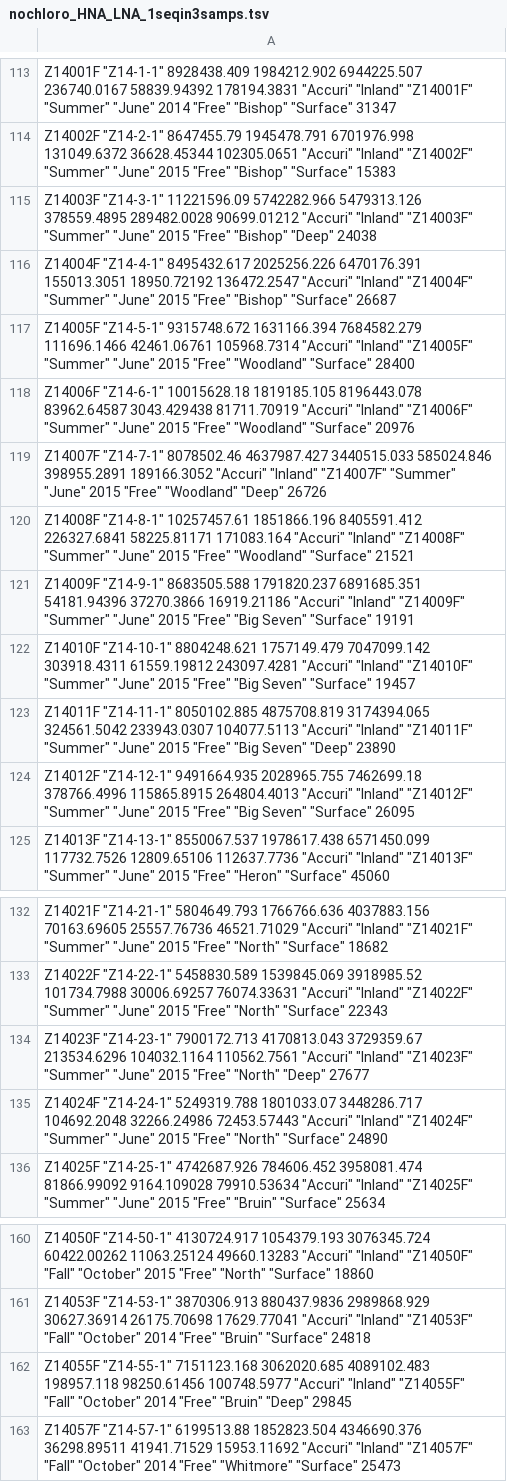
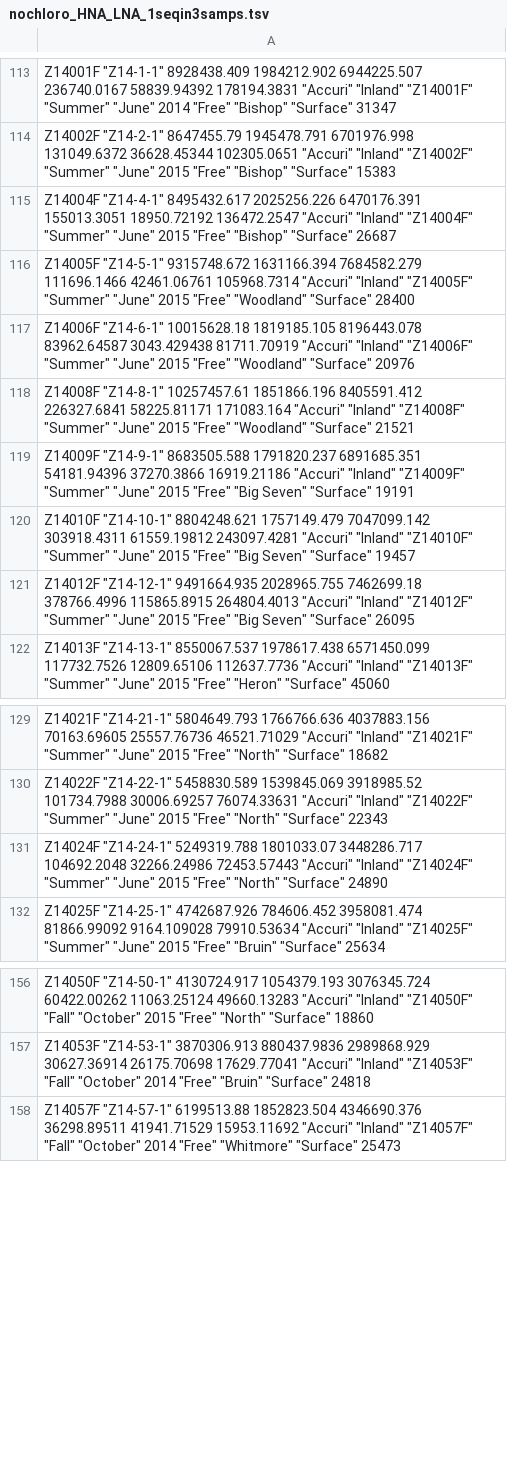
Before and after one commit to rprops/HNA_LNA_productivity, a TSV file: data/Chloroplasts_removed/Nov2017_Filtering/1seq_in_3samples/nochloro_HNA_LNA_1seqin3samps.tsv, drawn as a sheet; only a part is shown, gaps mark what is left out.

```diff
--- a/data/Chloroplasts_removed/Nov2017_Filtering/1seq_in_3samples/nochloro_HNA_LNA_1seqin3samps.tsv
+++ b/data/Chloroplasts_removed/Nov2017_Filtering/1seq_in_3samples/nochloro_HNA_LNA_1seqin3samps.tsv
@@ -114,3 +114,2 @@
 "Z14002F" "Z14-2-1" 8647455.79 1945478.791 6701976.998 131049.6372 36628.45344 102305.0651 "Accuri" "Inland" "Z14002F" "Summer" "June" 2015 "Free" "Bishop" "Surface" 15383
-"Z14003F" "Z14-3-1" 11221596.09 5742282.966 5479313.126 378559.4895 289482.0028 90699.01212 "Accuri" "Inland" "Z14003F" "Summer" "June" 2015 "Free" "Bishop" "Deep" 24038
 "Z14004F" "Z14-4-1" 8495432.617 2025256.226 6470176.391 155013.3051 18950.72192 136472.2547 "Accuri" "Inland" "Z14004F" "Summer" "June" 2015 "Free" "Bishop" "Surface" 26687
@@ -118,3 +117,2 @@
 "Z14006F" "Z14-6-1" 10015628.18 1819185.105 8196443.078 83962.64587 3043.429438 81711.70919 "Accuri" "Inland" "Z14006F" "Summer" "June" 2015 "Free" "Woodland" "Surface" 20976
-"Z14007F" "Z14-7-1" 8078502.46 4637987.427 3440515.033 585024.846 398955.2891 189166.3052 "Accuri" "Inland" "Z14007F" "Summer" "June" 2015 "Free" "Woodland" "Deep" 26726
 "Z14008F" "Z14-8-1" 10257457.61 1851866.196 8405591.412 226327.6841 58225.81171 171083.164 "Accuri" "Inland" "Z14008F" "Summer" "June" 2015 "Free" "Woodland" "Surface" 21521
@@ -122,3 +120,2 @@
 "Z14010F" "Z14-10-1" 8804248.621 1757149.479 7047099.142 303918.4311 61559.19812 243097.4281 "Accuri" "Inland" "Z14010F" "Summer" "June" 2015 "Free" "Big Seven" "Surface" 19457
-"Z14011F" "Z14-11-1" 8050102.885 4875708.819 3174394.065 324561.5042 233943.0307 104077.5113 "Accuri" "Inland" "Z14011F" "Summer" "June" 2015 "Free" "Big Seven" "Deep" 23890
 "Z14012F" "Z14-12-1" 9491664.935 2028965.755 7462699.18 378766.4996 115865.8915 264804.4013 "Accuri" "Inland" "Z14012F" "Summer" "June" 2015 "Free" "Big Seven" "Surface" 26095
@@ -133,3 +130,2 @@
 "Z14022F" "Z14-22-1" 5458830.589 1539845.069 3918985.52 101734.7988 30006.69257 76074.33631 "Accuri" "Inland" "Z14022F" "Summer" "June" 2015 "Free" "North" "Surface" 22343
-"Z14023F" "Z14-23-1" 7900172.713 4170813.043 3729359.67 213534.6296 104032.1164 110562.7561 "Accuri" "Inland" "Z14023F" "Summer" "June" 2015 "Free" "North" "Deep" 27677
 "Z14024F" "Z14-24-1" 5249319.788 1801033.07 3448286.717 104692.2048 32266.24986 72453.57443 "Accuri" "Inland" "Z14024F" "Summer" "June" 2015 "Free" "North" "Surface" 24890
@@ -161,3 +157,2 @@
 "Z14053F" "Z14-53-1" 3870306.913 880437.9836 2989868.929 30627.36914 26175.70698 17629.77041 "Accuri" "Inland" "Z14053F" "Fall" "October" 2014 "Free" "Bruin" "Surface" 24818
-"Z14055F" "Z14-55-1" 7151123.168 3062020.685 4089102.483 198957.118 98250.61456 100748.5977 "Accuri" "Inland" "Z14055F" "Fall" "October" 2014 "Free" "Bruin" "Deep" 29845
 "Z14057F" "Z14-57-1" 6199513.88 1852823.504 4346690.376 36298.89511 41941.71529 15953.11692 "Accuri" "Inland" "Z14057F" "Fall" "October" 2014 "Free" "Whitmore" "Surface" 25473
```
Also changed, not shown: data/Chloroplasts_removed/Nov2017_Filtering/5seqs_in_10percent_samples/nochloro_HNA_LNA_5in10percent.tsv, data/Chloroplasts_removed/Nov2017_Filtering/5seqs_in_10percent_samples/nochloro_taxonomy_otu_5in10percent.tsv, 6 other files.
